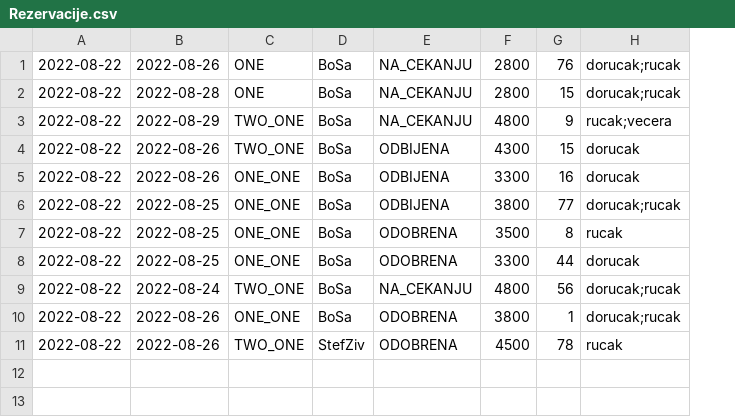
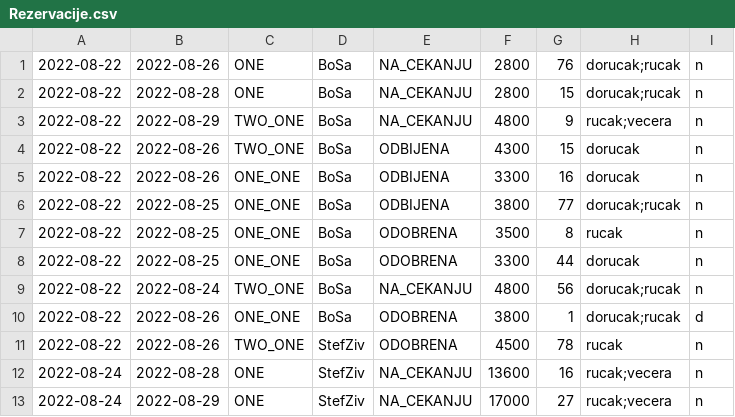
Before and after one commit to SasteS/Java-Swing-Hotel-Reservations, a CSV file: Rezervacije.csv, drawn as a sheet; the diff names each change by its address in the sheet, - before the commit and + after, or states it on an @@ line.

```diff
--- a/Rezervacije.csv
+++ b/Rezervacije.csv
+column I, rows 1-11: n | n | n | n | n | n | n | n | n | d | n
+row 12: 2022-08-24 | 2022-08-28 | ONE | StefZiv | NA_CEKANJU | 13600 | 16 | rucak;vecera | n
+row 13: 2022-08-24 | 2022-08-29 | ONE | StefZiv | NA_CEKANJU | 17000 | 27 | rucak;vecera | n
```
Also changed, not shown: 11 other files.
